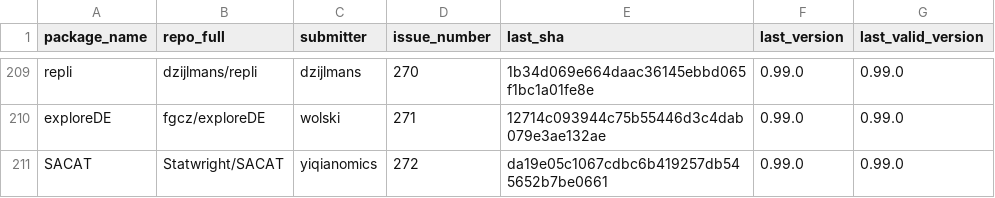
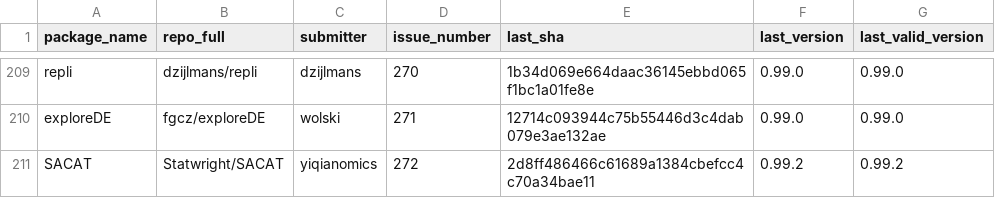
Before and after one commit to Bioconductor/BiocContributions, a CSV file: submissions/submitted_packages.csv, drawn as a sheet; only a part is shown, gaps mark what is left out.

Commit message:
Update build SHAs and versions

```diff
--- a/submissions/submitted_packages.csv
+++ b/submissions/submitted_packages.csv
@@ -210,2 +210,2 @@ repli,dzijlmans/repli,dzijlmans,270,1b34d069e664daac36145ebbd065f1bc1a01fe8e,0.9
 exploreDE,fgcz/exploreDE,wolski,271,12714c093944c75b55446d3c4dab079e3ae132ae,0.99.0,0.99.0
-SACAT,Statwright/SACAT,yiqianomics,272,da19e05c1067cdbc6b419257db545652b7be0661,0.99.0,0.99.0
+SACAT,Statwright/SACAT,yiqianomics,272,2d8ff486466c61689a1384cbefcc4c70a34bae11,0.99.2,0.99.2
```
